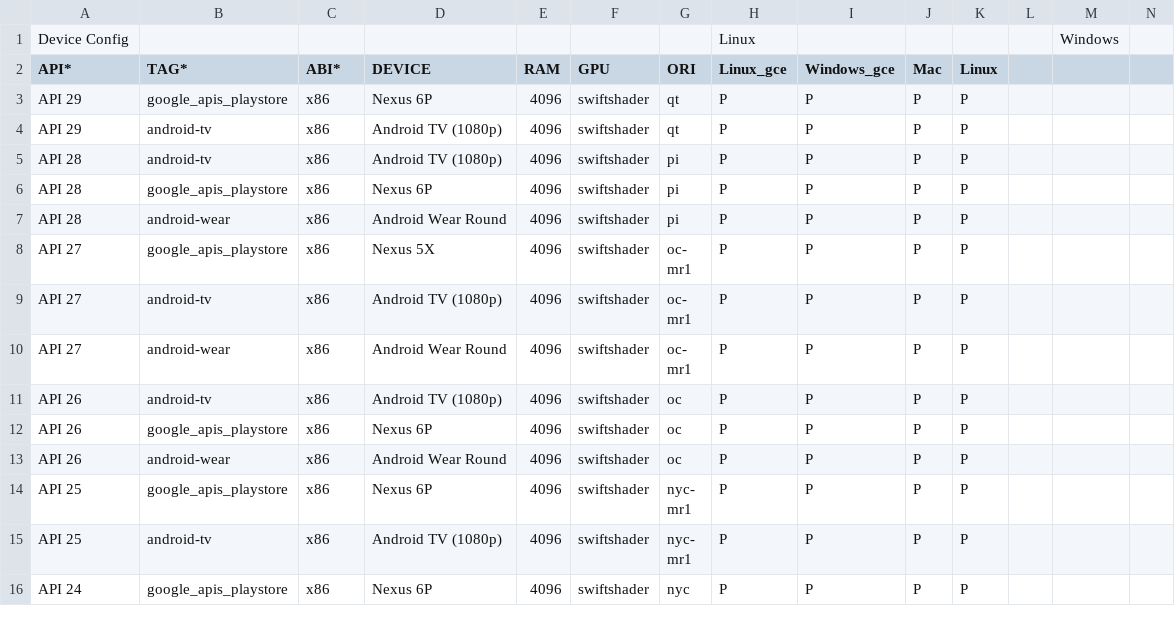
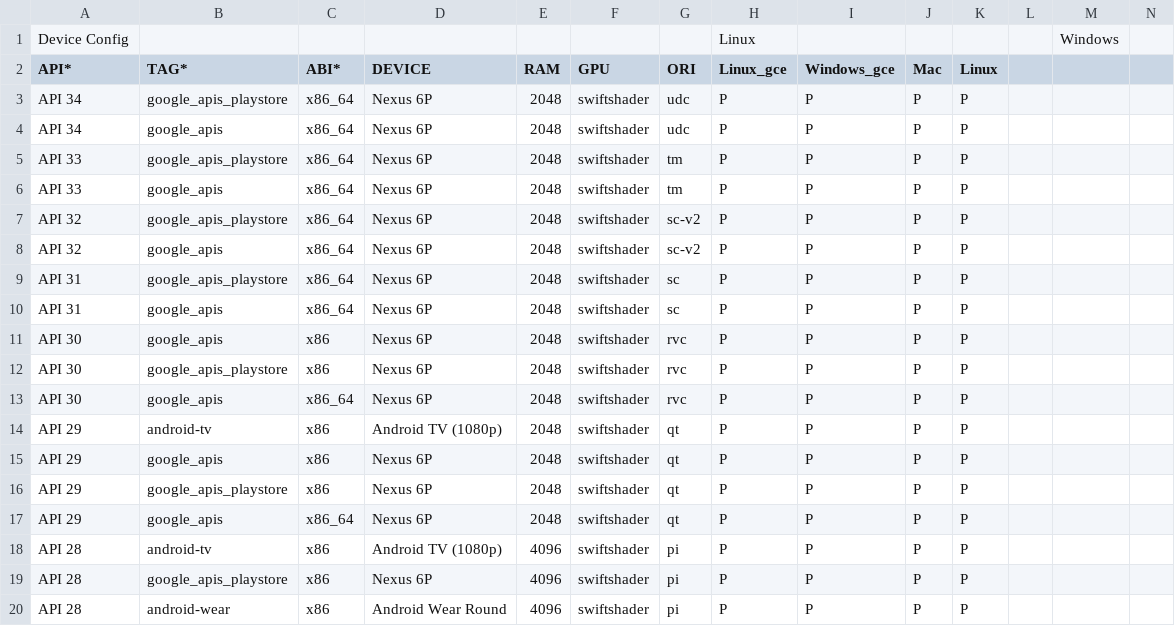
Before and after one commit to msft-mirror-aosp/platform.external.adt-infra, a CSV file: emu_test/config/ui_cfg_byob.csv, drawn as a sheet; only a part is shown; the shorter side is filled out with more unchanged rows; addresses are those after the commit; rows hold the shown columns only; the diff names each change by its address in the sheet, - before the commit and + after, or states it on an @@ line.

Commit message:
Add additional APIs to UI config.
Add playstore tag to API 24 in boot config.

Change-Id: I5aa9b099e5204810e98b70ed7aec6772833f03b6

```diff
--- a/emu_test/config/ui_cfg_byob.csv
+++ b/emu_test/config/ui_cfg_byob.csv
+row 3: API 34 | google_apis_playstore | x86_64 | Nexus 6P | 2048 | swiftshader | udc | P | P | P | P
+row 4: API 34 | google_apis | x86_64 | Nexus 6P | 2048 | swiftshader | udc | P | P | P | P
+row 5: API 33 | google_apis_playstore | x86_64 | Nexus 6P | 2048 | swiftshader | tm | P | P | P | P
+row 6: API 33 | google_apis | x86_64 | Nexus 6P | 2048 | swiftshader | tm | P | P | P | P
+row 7: API 32 | google_apis_playstore | x86_64 | Nexus 6P | 2048 | swiftshader | sc-v2 | P | P | P | P
+row 8: API 32 | google_apis | x86_64 | Nexus 6P | 2048 | swiftshader | sc-v2 | P | P | P | P
+row 9: API 31 | google_apis_playstore | x86_64 | Nexus 6P | 2048 | swiftshader | sc | P | P | P | P
+row 10: API 31 | google_apis | x86_64 | Nexus 6P | 2048 | swiftshader | sc | P | P | P | P
+row 11: API 30 | google_apis | x86 | Nexus 6P | 2048 | swiftshader | rvc | P | P | P | P
+row 12: API 30 | google_apis_playstore | x86 | Nexus 6P | 2048 | swiftshader | rvc | P | P | P | P
+row 13: API 30 | google_apis | x86_64 | Nexus 6P | 2048 | swiftshader | rvc | P | P | P | P
+row 14: API 29 | android-tv | x86 | Android TV (1080p) | 2048 | swiftshader | qt | P | P | P | P
-B15 (TAG*): google_apis_playstore
+B15 (TAG*): google_apis
-E15:E16 (RAM): 4096
+E15:E16 (RAM): 2048
-B16 (TAG*): android-tv
+B16 (TAG*): google_apis_playstore
-D16 (DEVICE): Android TV (1080p)
+D16 (DEVICE): Nexus 6P
+row 17: API 29 | google_apis | x86_64 | Nexus 6P | 2048 | swiftshader | qt | P | P | P | P
```
Also changed, not shown: emu_test/config/boot_cfg_byob.csv.
